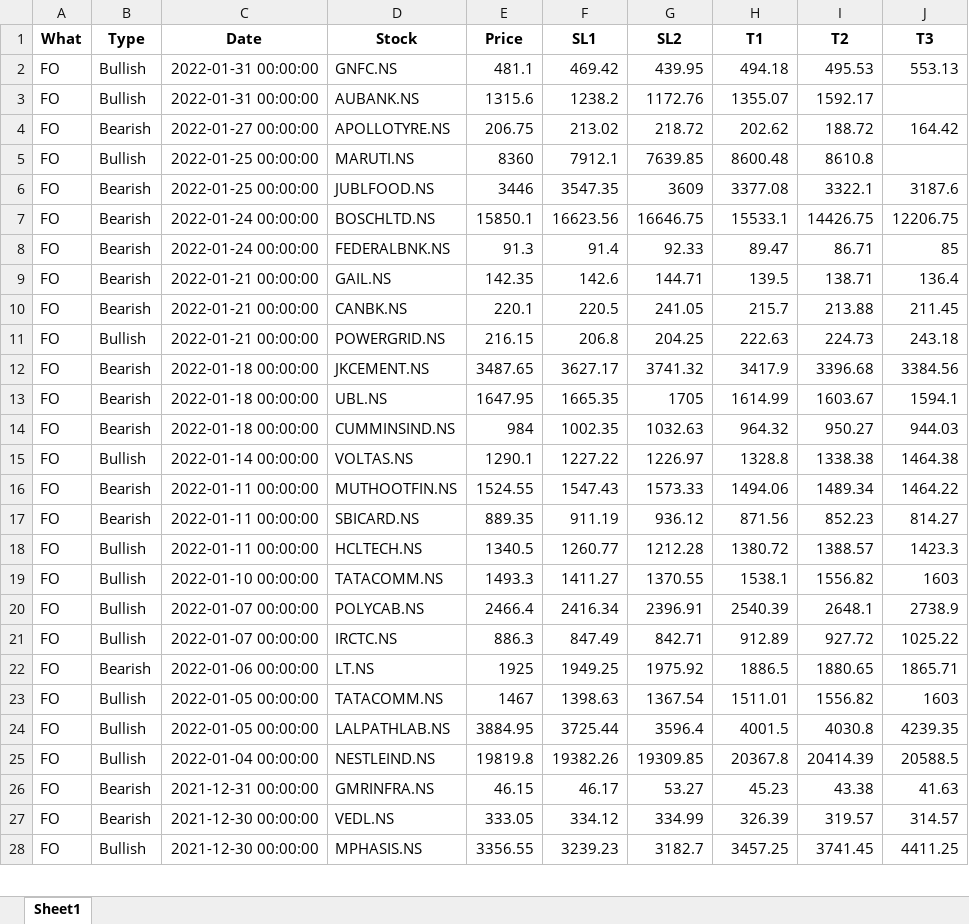
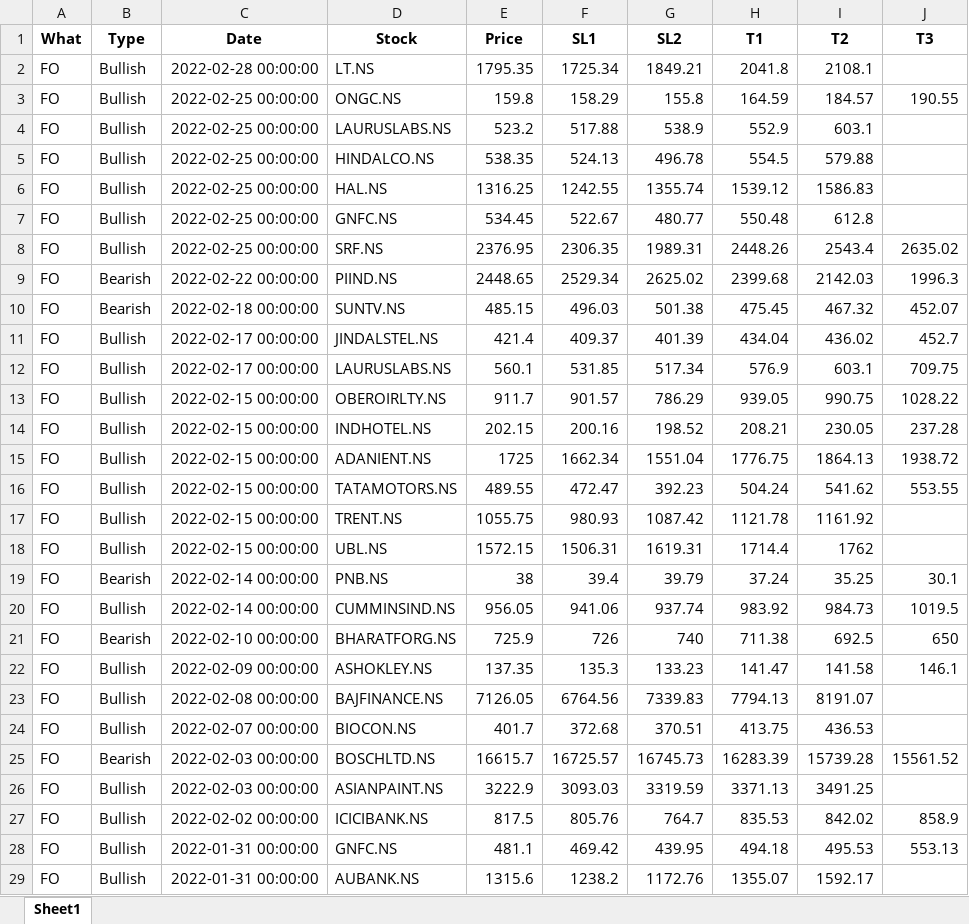
Before and after one commit to yashpundir/stock_model-analysis, an Excel workbook: default/data/paid channel/backup data.xlsx, sheet Sheet1, drawn as a sheet; only a part is shown; the shorter side is filled out with more unchanged rows; values as stored, in another font and other column widths than the file's, no borders; the diff names each change by its address in the sheet, - before the commit and + after, or states it on an @@ line.

```diff
--- a/default/data/paid channel/backup data.xlsx (sheet Sheet1)
+++ b/default/data/paid channel/backup data.xlsx (sheet Sheet1)
+row 2: FO | Bullish | 2022-02-28 00:00:00 | LT.NS | 1795.35 | 1725.34 | 1849.21 | 2041.8 | 2108.1
+row 3: FO | Bullish | 2022-02-25 00:00:00 | ONGC.NS | 159.8 | 158.29 | 155.8 | 164.59 | 184.57 | 190.55
+row 4: FO | Bullish | 2022-02-25 00:00:00 | LAURUSLABS.NS | 523.2 | 517.88 | 538.9 | 552.9 | 603.1
+row 5: FO | Bullish | 2022-02-25 00:00:00 | HINDALCO.NS | 538.35 | 524.13 | 496.78 | 554.5 | 579.88
+row 6: FO | Bullish | 2022-02-25 00:00:00 | HAL.NS | 1316.25 | 1242.55 | 1355.74 | 1539.12 | 1586.83
+row 7: FO | Bullish | 2022-02-25 00:00:00 | GNFC.NS | 534.45 | 522.67 | 480.77 | 550.48 | 612.8
+row 8: FO | Bullish | 2022-02-25 00:00:00 | SRF.NS | 2376.95 | 2306.35 | 1989.31 | 2448.26 | 2543.4 | 2635.02
+row 9: FO | Bearish | 2022-02-22 00:00:00 | PIIND.NS | 2448.65 | 2529.34 | 2625.02 | 2399.68 | 2142.03 | 1996.3
+row 10: FO | Bearish | 2022-02-18 00:00:00 | SUNTV.NS | 485.15 | 496.03 | 501.38 | 475.45 | 467.32 | 452.07
+row 11: FO | Bullish | 2022-02-17 00:00:00 | JINDALSTEL.NS | 421.4 | 409.37 | 401.39 | 434.04 | 436.02 | 452.7
+row 12: FO | Bullish | 2022-02-17 00:00:00 | LAURUSLABS.NS | 560.1 | 531.85 | 517.34 | 576.9 | 603.1 | 709.75
+row 13: FO | Bullish | 2022-02-15 00:00:00 | OBEROIRLTY.NS | 911.7 | 901.57 | 786.29 | 939.05 | 990.75 | 1028.22
+row 14: FO | Bullish | 2022-02-15 00:00:00 | INDHOTEL.NS | 202.15 | 200.16 | 198.52 | 208.21 | 230.05 | 237.28
+row 15: FO | Bullish | 2022-02-15 00:00:00 | ADANIENT.NS | 1725 | 1662.34 | 1551.04 | 1776.75 | 1864.13 | 1938.72
+row 16: FO | Bullish | 2022-02-15 00:00:00 | TATAMOTORS.NS | 489.55 | 472.47 | 392.23 | 504.24 | 541.62 | 553.55
+row 17: FO | Bullish | 2022-02-15 00:00:00 | TRENT.NS | 1055.75 | 980.93 | 1087.42 | 1121.78 | 1161.92
+row 18: FO | Bullish | 2022-02-15 00:00:00 | UBL.NS | 1572.15 | 1506.31 | 1619.31 | 1714.4 | 1762
+row 19: FO | Bearish | 2022-02-14 00:00:00 | PNB.NS | 38 | 39.4 | 39.79 | 37.24 | 35.25 | 30.1
+row 20: FO | Bullish | 2022-02-14 00:00:00 | CUMMINSIND.NS | 956.05 | 941.06 | 937.74 | 983.92 | 984.73 | 1019.5
+row 21: FO | Bearish | 2022-02-10 00:00:00 | BHARATFORG.NS | 725.9 | 726 | 740 | 711.38 | 692.5 | 650
+row 22: FO | Bullish | 2022-02-09 00:00:00 | ASHOKLEY.NS | 137.35 | 135.3 | 133.23 | 141.47 | 141.58 | 146.1
+row 23: FO | Bullish | 2022-02-08 00:00:00 | BAJFINANCE.NS | 7126.05 | 6764.56 | 7339.83 | 7794.13 | 8191.07
+row 24: FO | Bullish | 2022-02-07 00:00:00 | BIOCON.NS | 401.7 | 372.68 | 370.51 | 413.75 | 436.53
+row 25: FO | Bearish | 2022-02-03 00:00:00 | BOSCHLTD.NS | 16615.7 | 16725.57 | 16745.73 | 16283.39 | 15739.28 | 15561.52
+row 26: FO | Bullish | 2022-02-03 00:00:00 | ASIANPAINT.NS | 3222.9 | 3093.03 | 3319.59 | 3371.13 | 3491.25
+row 27: FO | Bullish | 2022-02-02 00:00:00 | ICICIBANK.NS | 817.5 | 805.76 | 764.7 | 835.53 | 842.02 | 858.9
```
Also changed, not shown: default/data/Clean/FnO.xlsx, default/data/Clean/NCASH.xlsx, 9 other files.
